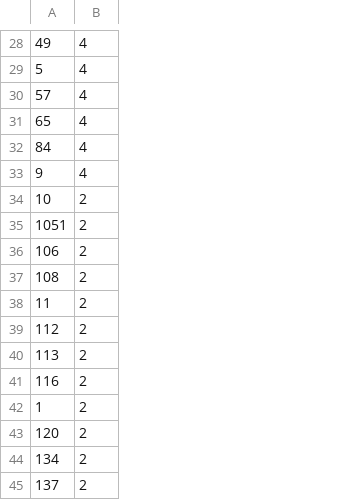
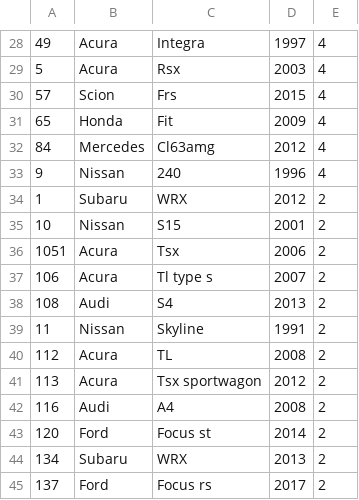
Before and after one commit to katychuang/cisc3140_lab3, a CSV file: proj2/6-Car_Overall/output16.csv, drawn as a sheet; only a part is shown, gaps mark what is left out; the diff covers the shown part only; the diff names each change by its address in the sheet, - before the commit and + after, or states it on an @@ line.

```diff
--- a/proj2/6-Car_Overall/output16.csv
+++ b/proj2/6-Car_Overall/output16.csv
+column B, rows 28-33: Acura | Acura | Scion | Honda | Mercedes | Nissan; rows 35-45: Nissan | Acura | Acura | Audi | Nissan | Acura | Acura | Audi | Ford | Subaru | Ford
+column C, rows 28-33: Integra | Rsx | Frs | Fit | Cl63amg | 240; rows 35-45: S15 | Tsx | Tl type s | S4 | Skyline | TL | Tsx sportwagon | A4 | Focus st | WRX | Focus rs
+column D, rows 28-33: 1997 | 2003 | 2015 | 2009 | 2012 | 1996; rows 35-45: 2001 | 2006 | 2007 | 2013 | 1991 | 2008 | 2012 | 2008 | 2014 | 2013 | 2017
@@ row 42 moved to row 34: 1 @@
```
Also changed, not shown: 4 moved rows elsewhere in this file, proj2/6-Car_Overall/output17.csv, proj2/6-Car_Overall/output18.csv, 4 other files.
